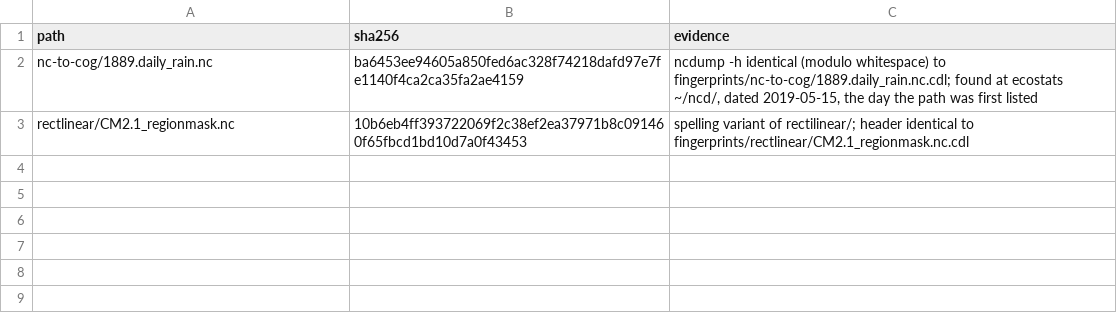
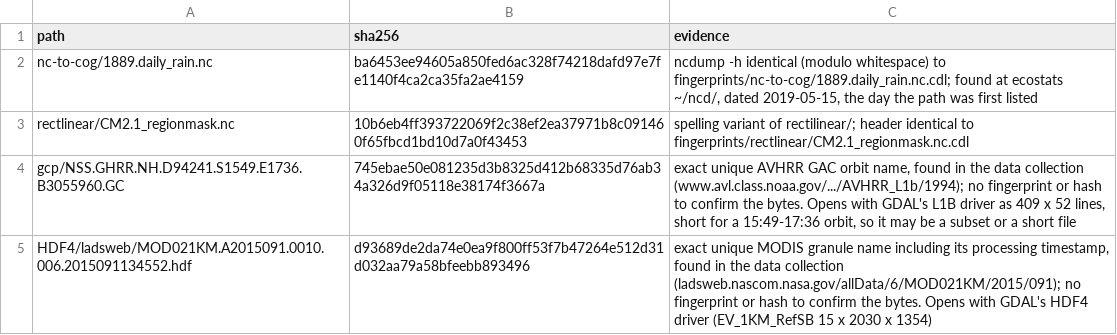
Before and after one commit to rgdal-dev/rasterwise, a CSV file: ledger/aliases.csv, drawn as a sheet; the diff names each change by its address in the sheet, - before the commit and + after, or states it on an @@ line.

```diff
--- a/ledger/aliases.csv
+++ b/ledger/aliases.csv
+row 4: gcp/NSS.GHRR.NH.D94241.S1549.E1736.B3055960.GC | 745ebae50e081235d3b8325d412b68335d76ab34a326d9f05118e38174f3667a | exact unique AVHRR GAC orbit name, found in the data collection (www.avl.class.noaa.gov/.../AVHRR_L1b/1994); no fingerprint or hash to confirm the bytes. Opens with GDAL's L1B driver as 409 x 52 lines, short for a 15:49-17:36 orbit, so it may be a subset or a short file
+row 5: HDF4/ladsweb/MOD021KM.A2015091.0010.006.2015091134552.hdf | d93689de2da74e0ea9f800ff53f7b47264e512d31d032aa79a58bfeebb893496 | exact unique MODIS granule name including its processing timestamp, found in the data collection (ladsweb.nascom.nasa.gov/allData/6/MOD021KM/2015/091); no fingerprint or hash to confirm the bytes. Opens with GDAL's HDF4 driver (EV_1KM_RefSB 15 x 2030 x 1354)
```
Also changed, not shown: ledger/places.csv, missing.csv, 6 other files.
